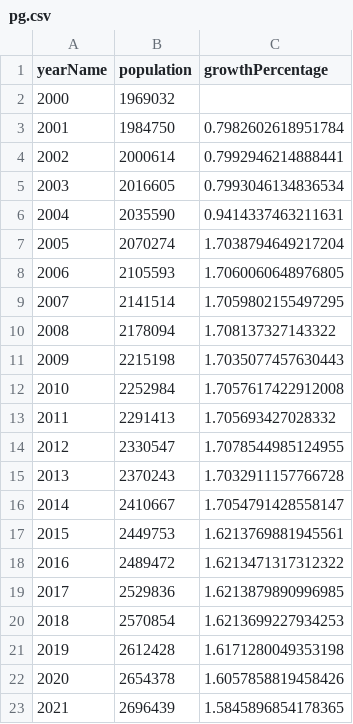
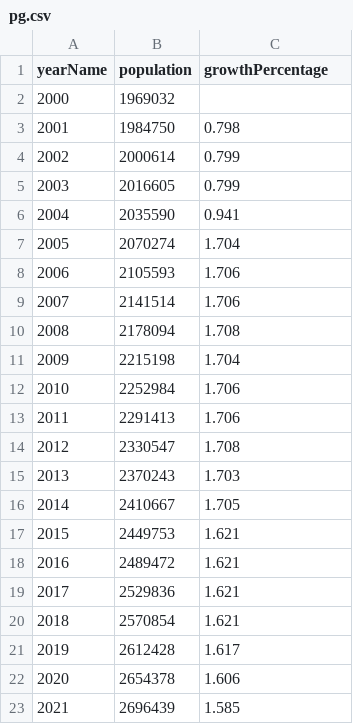
Before and after one commit to carolinecullinan/tunis-tunisia, a CSV file: data/processed/pg.csv, drawn as a sheet.

Commit message:
population growth rate data update

```diff
--- a/data/processed/pg.csv
+++ b/data/processed/pg.csv
@@ -2,22 +2,22 @@ yearName,population,growthPercentage
 2000,1969032,
-2001,1984750,0.7982602618951784
-2002,2000614,0.7992946214888441
-2003,2016605,0.7993046134836534
-2004,2035590,0.9414337463211631
-2005,2070274,1.7038794649217204
-2006,2105593,1.7060060648976805
-2007,2141514,1.7059802155497295
-2008,2178094,1.708137327143322
-2009,2215198,1.7035077457630443
-2010,2252984,1.7057617422912008
-2011,2291413,1.705693427028332
-2012,2330547,1.7078544985124955
-2013,2370243,1.7032911157766728
-2014,2410667,1.7054791428558147
-2015,2449753,1.6213769881945561
-2016,2489472,1.6213471317312322
-2017,2529836,1.6213879890996985
-2018,2570854,1.6213699227934253
-2019,2612428,1.6171280049353198
-2020,2654378,1.6057858819458426
-2021,2696439,1.5845896854178365
+2001,1984750,0.798
+2002,2000614,0.799
+2003,2016605,0.799
+2004,2035590,0.941
+2005,2070274,1.704
+2006,2105593,1.706
+2007,2141514,1.706
+2008,2178094,1.708
+2009,2215198,1.704
+2010,2252984,1.706
+2011,2291413,1.706
+2012,2330547,1.708
+2013,2370243,1.703
+2014,2410667,1.705
+2015,2449753,1.621
+2016,2489472,1.621
+2017,2529836,1.621
+2018,2570854,1.621
+2019,2612428,1.617
+2020,2654378,1.606
+2021,2696439,1.585
```
Also changed, not shown: 1 other file.
